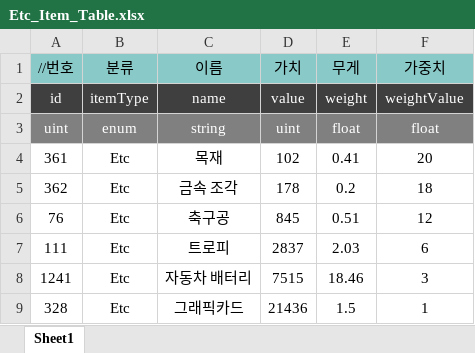
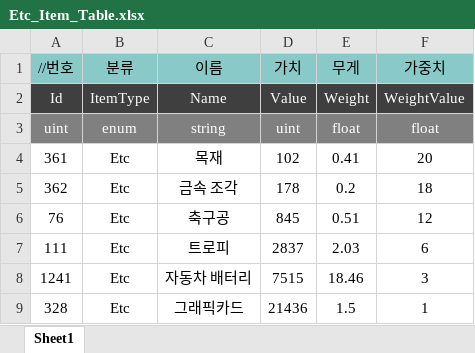
Before and after one commit to uhbbang33/duckov-clone, an Excel workbook: Assets/06 Data/ExcelData/Etc_Item_Table.xlsx, sheet Sheet1, drawn as a sheet; values as stored, in another font and other column widths than the file's, no borders; removed rows and columns are numbered as before the commit, all else as after; the diff names each change by its address in the sheet, - before the commit and + after, or states it on an @@ line.

```diff
--- a/Assets/06 Data/ExcelData/Etc_Item_Table.xlsx (sheet Sheet1)
+++ b/Assets/06 Data/ExcelData/Etc_Item_Table.xlsx (sheet Sheet1)
-row 2: id | itemType | name | value | weight | weightValue
+row 2: Id | ItemType | Name | Value | Weight | WeightValue
```
Also changed, not shown: Assets/06 Data/ExcelData/Ammo_Item_Table.xlsx, Assets/06 Data/ExcelData/Gun_Item_Table.xlsx, 10 other files.
